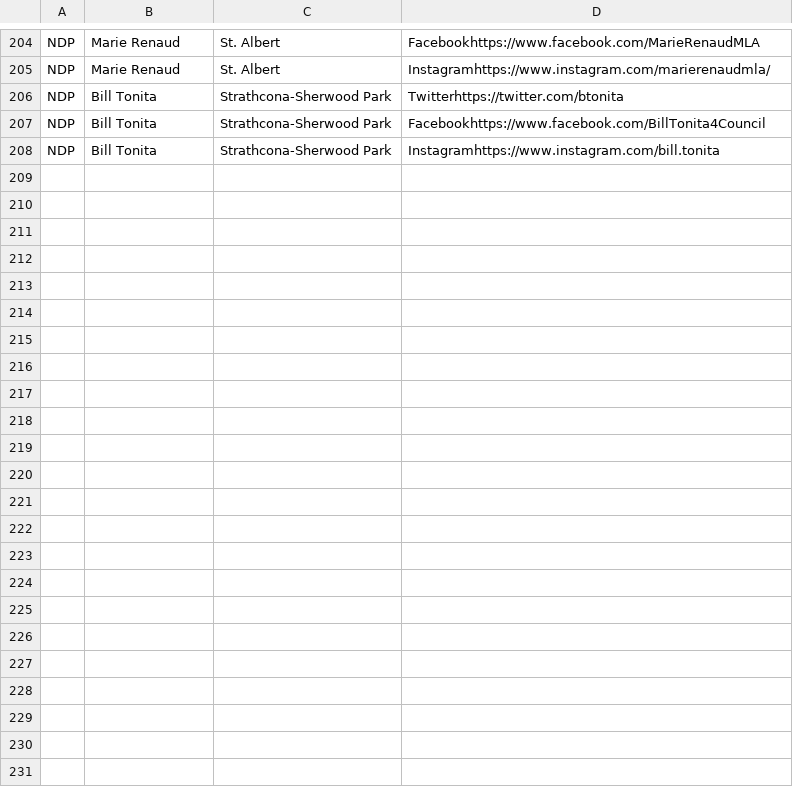
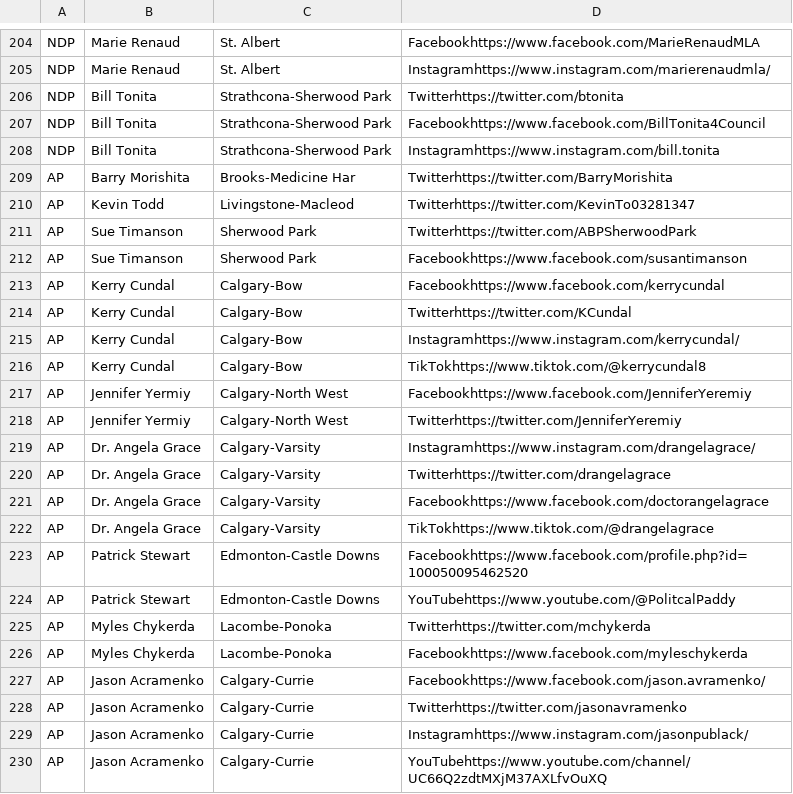
Before and after one commit to mcbeanit/Alberta, a CSV file: ab_candidates_social.csv, drawn as a sheet; only a part is shown, gaps mark what is left out; the diff names each change by its address in the sheet, - before the commit and + after, or states it on an @@ line.

```diff
--- a/ab_candidates_social.csv
+++ b/ab_candidates_social.csv
+row 209: AP | Barry Morishita | Brooks-Medicine Har | Twitterhttps://twitter.com/BarryMorishita
+row 210: AP | Kevin Todd | Livingstone-Macleod | Twitterhttps://twitter.com/KevinTo03281347
+row 211: AP | Sue Timanson | Sherwood Park | Twitterhttps://twitter.com/ABPSherwoodPark
+row 212: AP | Sue Timanson | Sherwood Park | Facebookhttps://www.facebook.com/susantimanson
+row 213: AP | Kerry Cundal | Calgary-Bow | Facebookhttps://www.facebook.com/kerrycundal
+row 214: AP | Kerry Cundal | Calgary-Bow | Twitterhttps://twitter.com/KCundal
+row 215: AP | Kerry Cundal | Calgary-Bow | Instagramhttps://www.instagram.com/kerrycundal/
+row 216: AP | Kerry Cundal | Calgary-Bow | TikTokhttps://www.tiktok.com/@kerrycundal8
+row 217: AP | Jennifer Yermiy | Calgary-North West | Facebookhttps://www.facebook.com/JenniferYeremiy
+row 218: AP | Jennifer Yermiy | Calgary-North West | Twitterhttps://twitter.com/JenniferYeremiy
+row 219: AP | Dr. Angela Grace | Calgary-Varsity | Instagramhttps://www.instagram.com/drangelagrace/
+row 220: AP | Dr. Angela Grace | Calgary-Varsity | Twitterhttps://twitter.com/drangelagrace
+row 221: AP | Dr. Angela Grace | Calgary-Varsity | Facebookhttps://www.facebook.com/doctorangelagrace
+row 222: AP | Dr. Angela Grace | Calgary-Varsity | TikTokhttps://www.tiktok.com/@drangelagrace
+row 223: AP | Patrick Stewart | Edmonton-Castle Downs | Facebookhttps://www.facebook.com/profile.php?id=100050095462520
+row 224: AP | Patrick Stewart | Edmonton-Castle Downs | YouTubehttps://www.youtube.com/@PolitcalPaddy
+row 225: AP | Myles Chykerda | Lacombe-Ponoka | Twitterhttps://twitter.com/mchykerda
+row 226: AP | Myles Chykerda | Lacombe-Ponoka | Facebookhttps://www.facebook.com/myleschykerda
+row 227: AP | Jason Acramenko | Calgary-Currie | Facebookhttps://www.facebook.com/jason.avramenko/
+row 228: AP | Jason Acramenko | Calgary-Currie | Twitterhttps://twitter.com/jasonavramenko
+row 229: AP | Jason Acramenko | Calgary-Currie | Instagramhttps://www.instagram.com/jasonpublack/
+row 230: AP | Jason Acramenko | Calgary-Currie | YouTubehttps://www.youtube.com/channel/UC66Q2zdtMXjM37AXLfvOuXQ
```
Also changed, not shown: ab_candidates.csv, ab_parties.csv, 6 other files.
